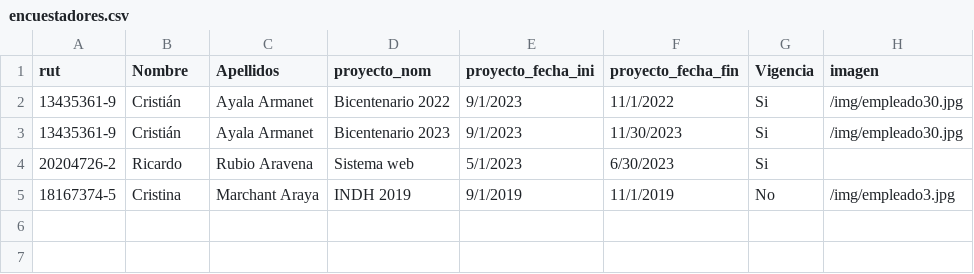
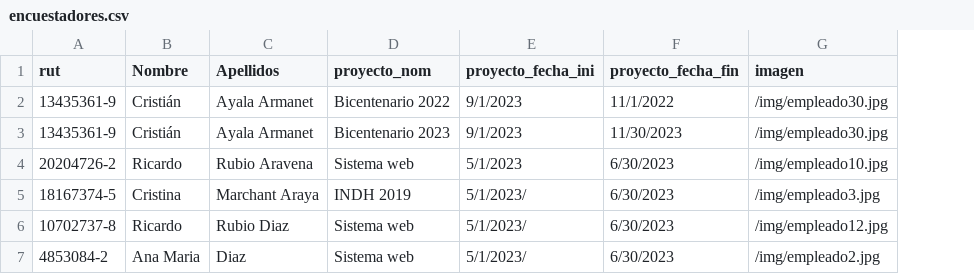
Before and after one commit to GitoFox/API_DESUC_WEB_ENCUESTADORES, a CSV file: encuestadores.csv, drawn as a sheet; removed rows and columns are numbered as before the commit, all else as after; the diff names each change by its address in the sheet, - before the commit and + after, or states it on an @@ line.

Commit message:
Update encuestadores.csv

```diff
--- a/encuestadores.csv
+++ b/encuestadores.csv
-column G (Vigencia), rows 2-5: Si | Si | Si | No
-G4 (imagen): (empty)
+G4 (imagen): /img/empleado10.jpg
-E5 (proyecto_fecha_ini): 9/1/2019
+E5 (proyecto_fecha_ini): 5/1/2023/
-F5 (proyecto_fecha_fin): 11/1/2019
+F5 (proyecto_fecha_fin): 6/30/2023
+row 6: 10702737-8 | Ricardo | Rubio Diaz | Sistema web | 5/1/2023/ | 6/30/2023 | /img/empleado12.jpg
+row 7: 4853084-2 | Ana Maria | Diaz | Sistema web | 5/1/2023/ | 6/30/2023 | /img/empleado2.jpg
```
